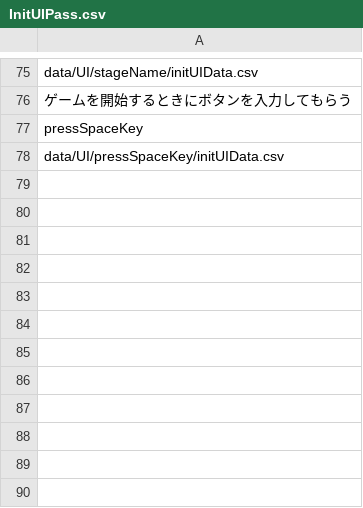
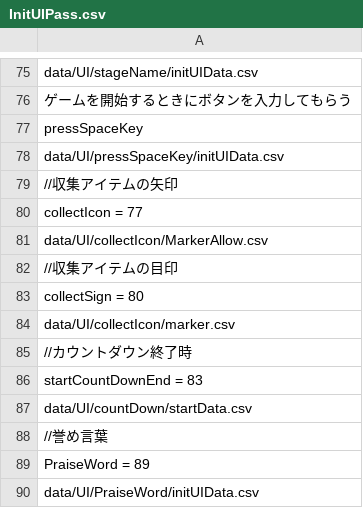
Before and after one commit to yanoharuto/MachRider, a CSV file: DriveAction/data/UI/InitUIPass.csv, drawn as a sheet; only a part is shown, gaps mark what is left out.

```diff
--- a/DriveAction/data/UI/InitUIPass.csv
+++ b/DriveAction/data/UI/InitUIPass.csv
@@ -78 +78,13 @@ pressSpaceKey
 data/UI/pressSpaceKey/initUIData.csv
+        //収集アイテムの矢印
+        collectIcon = 77
+data/UI/collectIcon/MarkerAllow.csv
+        //収集アイテムの目印
+        collectSign = 80
+data/UI/collectIcon/marker.csv
+        //カウントダウン終了時
+        startCountDownEnd = 83
+data/UI/countDown/startData.csv
+        //誉め言葉
+        PraiseWord = 89
+data/UI/PraiseWord/initUIData.csv
```
Also changed, not shown: 42 other files.
